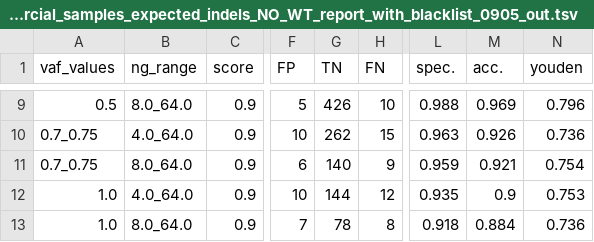
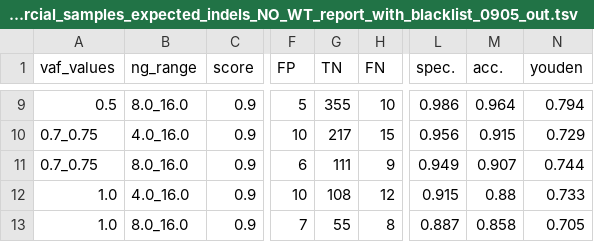
Before and after one commit to cchauve-canexia/BOVERI-561, a TSV file: results/v51NextSeq_commercial_samples_expected_indels_NO_WT_report_with_blacklist_0905_out.tsv, drawn as a sheet; only a part is shown, gaps mark what is left out; the diff covers the shown part only; the diff names each change by its address in the sheet, - before the commit and + after, or states it on an @@ line.

```diff
--- a/results/v51NextSeq_commercial_samples_expected_indels_NO_WT_report_with_blacklist_0905_out.tsv
+++ b/results/v51NextSeq_commercial_samples_expected_indels_NO_WT_report_with_blacklist_0905_out.tsv
-B9 (ng_range): 8.0_64.0
+B9 (ng_range): 8.0_16.0
-G9 (TN): 426
+G9 (TN): 355
-L9 (spec.): 0.988
+L9 (spec.): 0.986
-M9 (acc.): 0.969
+M9 (acc.): 0.964
-N9 (youden): 0.796
+N9 (youden): 0.794
-B10 (ng_range): 4.0_64.0
+B10 (ng_range): 4.0_16.0
-G10 (TN): 262
+G10 (TN): 217
-L10 (spec.): 0.963
+L10 (spec.): 0.956
-M10 (acc.): 0.926
+M10 (acc.): 0.915
-N10 (youden): 0.736
+N10 (youden): 0.729
-B11 (ng_range): 8.0_64.0
+B11 (ng_range): 8.0_16.0
-G11 (TN): 140
+G11 (TN): 111
-L11 (spec.): 0.959
+L11 (spec.): 0.949
-M11 (acc.): 0.921
+M11 (acc.): 0.907
-N11 (youden): 0.754
+N11 (youden): 0.744
-B12 (ng_range): 4.0_64.0
+B12 (ng_range): 4.0_16.0
-G12 (TN): 144
+G12 (TN): 108
-L12 (spec.): 0.935
+L12 (spec.): 0.915
-M12 (acc.): 0.9
+M12 (acc.): 0.88
-N12 (youden): 0.753
+N12 (youden): 0.733
-B13 (ng_range): 8.0_64.0
+B13 (ng_range): 8.0_16.0
-G13 (TN): 78
+G13 (TN): 55
-L13 (spec.): 0.918
+L13 (spec.): 0.887
-M13 (acc.): 0.884
+M13 (acc.): 0.858
-N13 (youden): 0.736
+N13 (youden): 0.705
```
Also changed, not shown: 52 edited cells elsewhere in this file, results/BOVERI-568_NextSeq_clinical_QMRS_0.9_0.5_0.25.tsv, results/v51NextSeq_clinical_samples_expected_indels_NO_WT_report_with_blacklist_0905_out.tsv, 22 other files.
